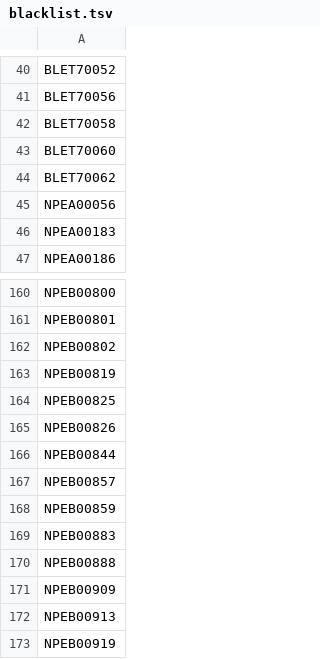
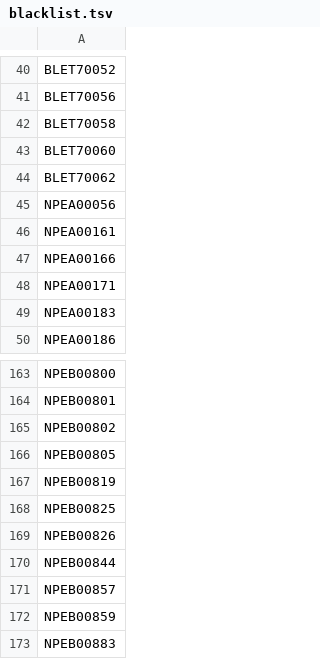
Before and after one commit to PS3-Pro/PSN-Content, a TSV file: resources/covers/blacklist.tsv, drawn as a sheet; only a part is shown, gaps mark what is left out; the shorter side is filled out with more unchanged rows; the diff names each change by its address in the sheet, - before the commit and + after, or states it on an @@ line.

Commit message:
Auto-update: Covers and Blacklist indexes

```diff
--- a/resources/covers/blacklist.tsv
+++ b/resources/covers/blacklist.tsv
+row 46: NPEA00161
+row 47: NPEA00166
+row 48: NPEA00171
+row 166: NPEB00805
```
